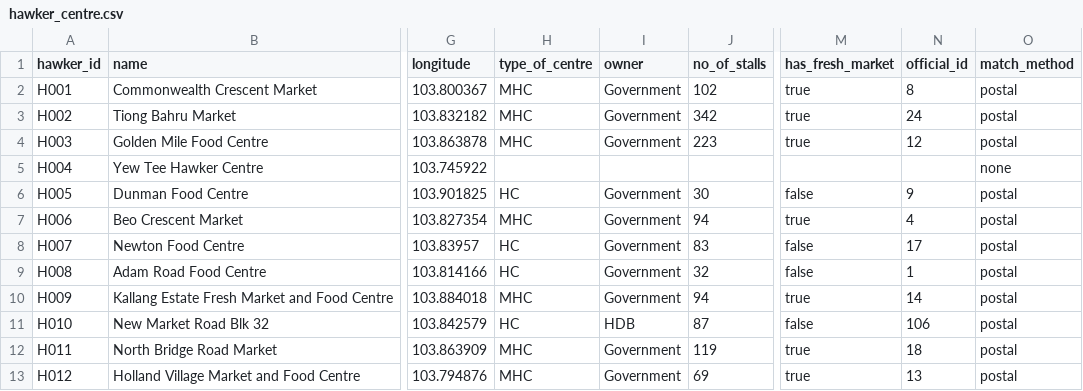
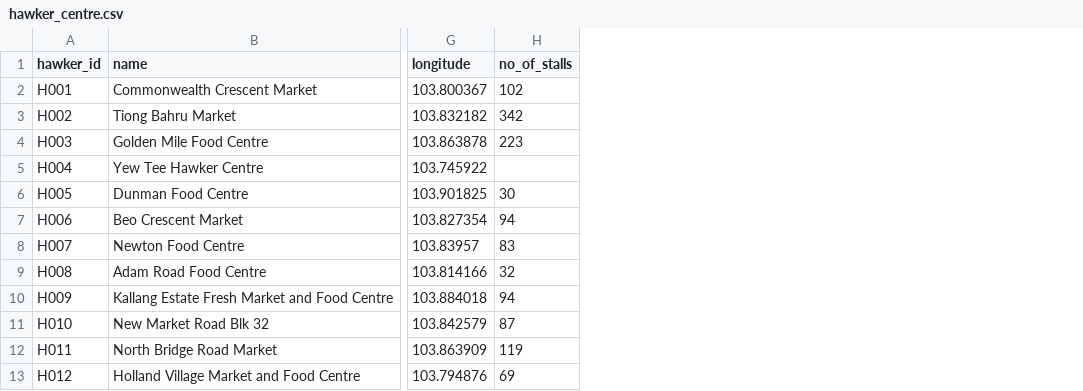
Before and after one commit to yimingwang425/SD6103_Project, a CSV file: data/hawker_geo/hawker_centre.csv, drawn as a sheet; only a part is shown, gaps mark what is left out; the diff names each change by its address in the sheet, - before the commit and + after, or states it on an @@ line.

Commit message:
Simplify the hawker-geo workstream: plain SQL, lean scripts, short README
- schema_hawker.sql: drop the leading DROP statements and the UNLOGGED staging
  tables. The two CSVs that carried provenance columns are now exported with
  exactly the table columns, in order, so plain \copy works; comments cut to
  one line per table, constraints unchanged
- 01/03: write hawker_centre.csv (10 cols) and hdb_hawker_proximity.csv
  (5 cols) to match the tables; 03 derives has_fresh_market from
  no_of_mkt_produce_stalls instead of a duplicated column
- 01-05: shrink module docstrings, remove section banners, drop the advanced
  argparse options (paths and thresholds are constants now); 05 loses the
  risk-selection machinery and the slicing flags, keeping --workers/--merge-only
- README.md: 468 -> 58 lines - what it produces, the proximity definition, the
  pipeline map, the reproduce commands, key numbers
- queries_hawker.sql: banner comments cut to one-liners, verified-result tables
  kept
- re-verified end to end on PostgreSQL 17: schema loads 12,442/129/63,340/
  986,720 and all five queries reproduce the documented numbers; 02/03/05
  regression-run from cache with identical output

```diff
--- a/data/hawker_geo/hawker_centre.csv
+++ b/data/hawker_geo/hawker_centre.csv
-column H (type_of_centre), rows 2-13: MHC | MHC | MHC |  | HC | MHC | HC | HC | MHC | HC | MHC | MHC
-column I (owner), rows 2-13: Government | Government | Government |  | Government | Government | Government | Government | Government | HDB | Government | Government
-column M (has_fresh_market), rows 2-13: true | true | true |  | false | true | false | false | true | false | true | true
-column N (official_id), rows 2-13: 8 | 24 | 12 |  | 9 | 4 | 17 | 1 | 14 | 106 | 18 | 13
-column O (match_method), rows 2-13: postal | postal | postal | none | postal | postal | postal | postal | postal | postal | postal | postal
```
Also changed, not shown: data/hawker_geo/hawker_centre_match_report.csv, 10 other files.
